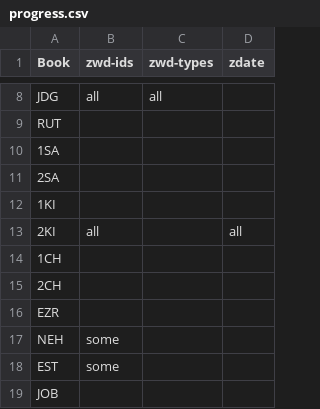
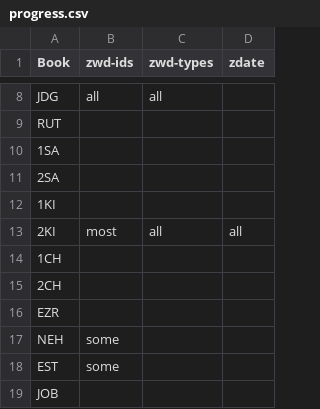
Before and after one commit to BrianMacIntosh/bsb-wikidata, a CSV file: progress.csv, drawn as a sheet; only a part is shown, gaps mark what is left out.

Commit message:
2KI types pass

```diff
--- a/progress.csv
+++ b/progress.csv
@@ -12,3 +12,3 @@ RUT,,,
 1KI,,,
-2KI,all,,all
+2KI,most,all,all
 1CH,,,
```
Also changed, not shown: 1 other file.
